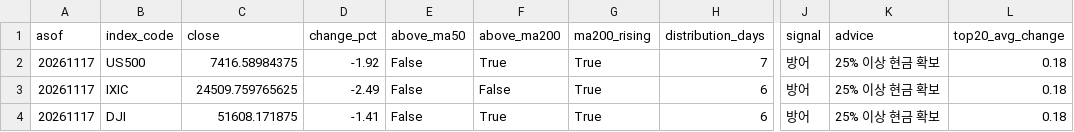
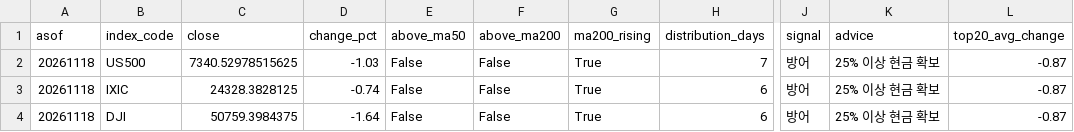
Before and after one commit to curry1004angel/us-stock-data, a CSV file: data/screener/market_signal.csv, drawn as a sheet; only a part is shown, gaps mark what is left out; the diff names each change by its address in the sheet, - before the commit and + after, or states it on an @@ line.

```diff
--- a/data/screener/market_signal.csv
+++ b/data/screener/market_signal.csv
-A2:A4 (asof): 20261117
+A2:A4 (asof): 20261118
-C2 (close): 7416.58984375
+C2 (close): 7340.52978515625
-D2 (change_pct): -1.92
+D2 (change_pct): -1.03
-F2 (above_ma200): True
+F2 (above_ma200): False
-L2:L4 (top20_avg_change): 0.18
+L2:L4 (top20_avg_change): -0.87
-C3 (close): 24509.759765625
+C3 (close): 24328.3828125
-D3 (change_pct): -2.49
+D3 (change_pct): -0.74
-C4 (close): 51608.171875
+C4 (close): 50759.3984375
-D4 (change_pct): -1.41
+D4 (change_pct): -1.64
-F4 (above_ma200): True
+F4 (above_ma200): False
```
Also changed, not shown: data/screener/results.csv, 5 other files.
